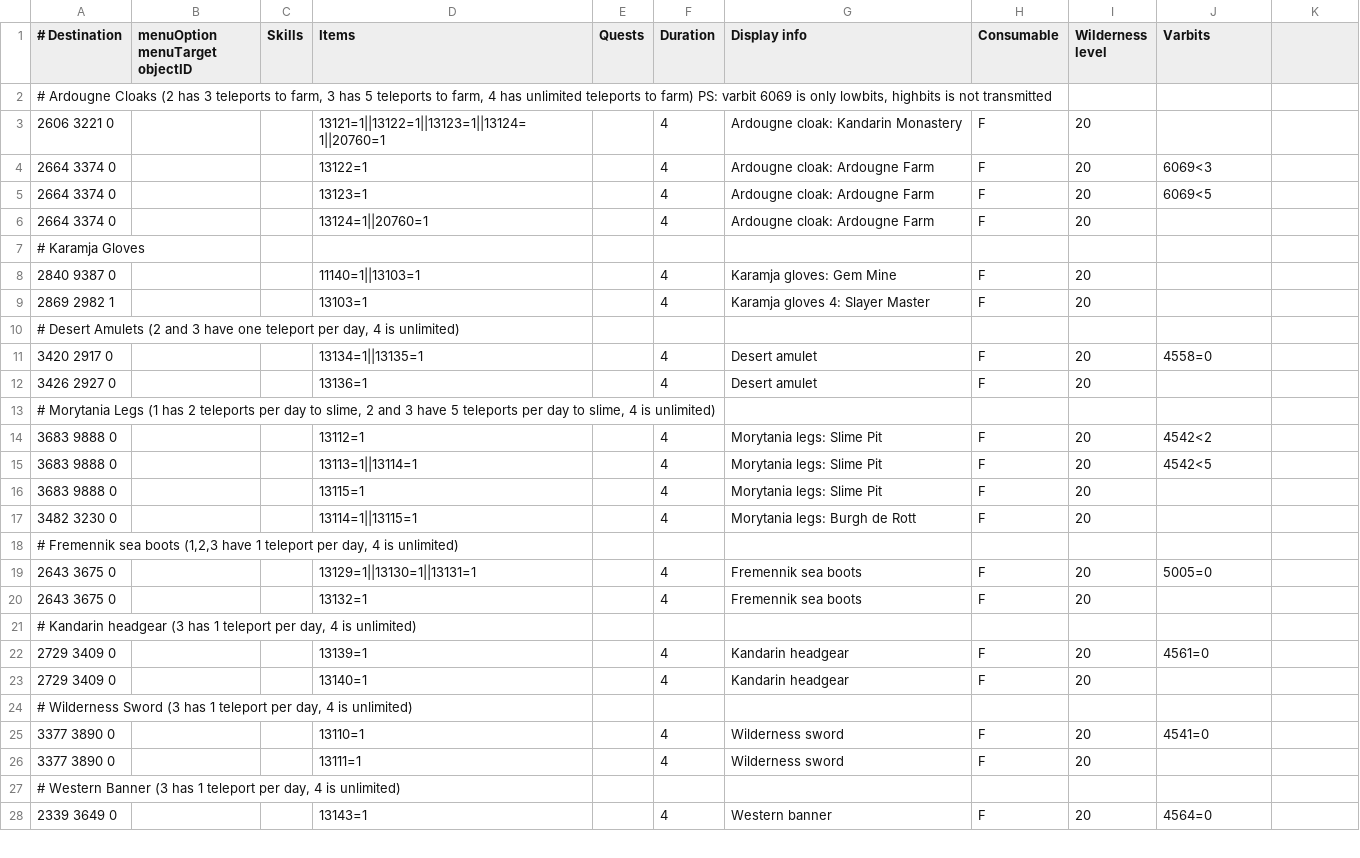
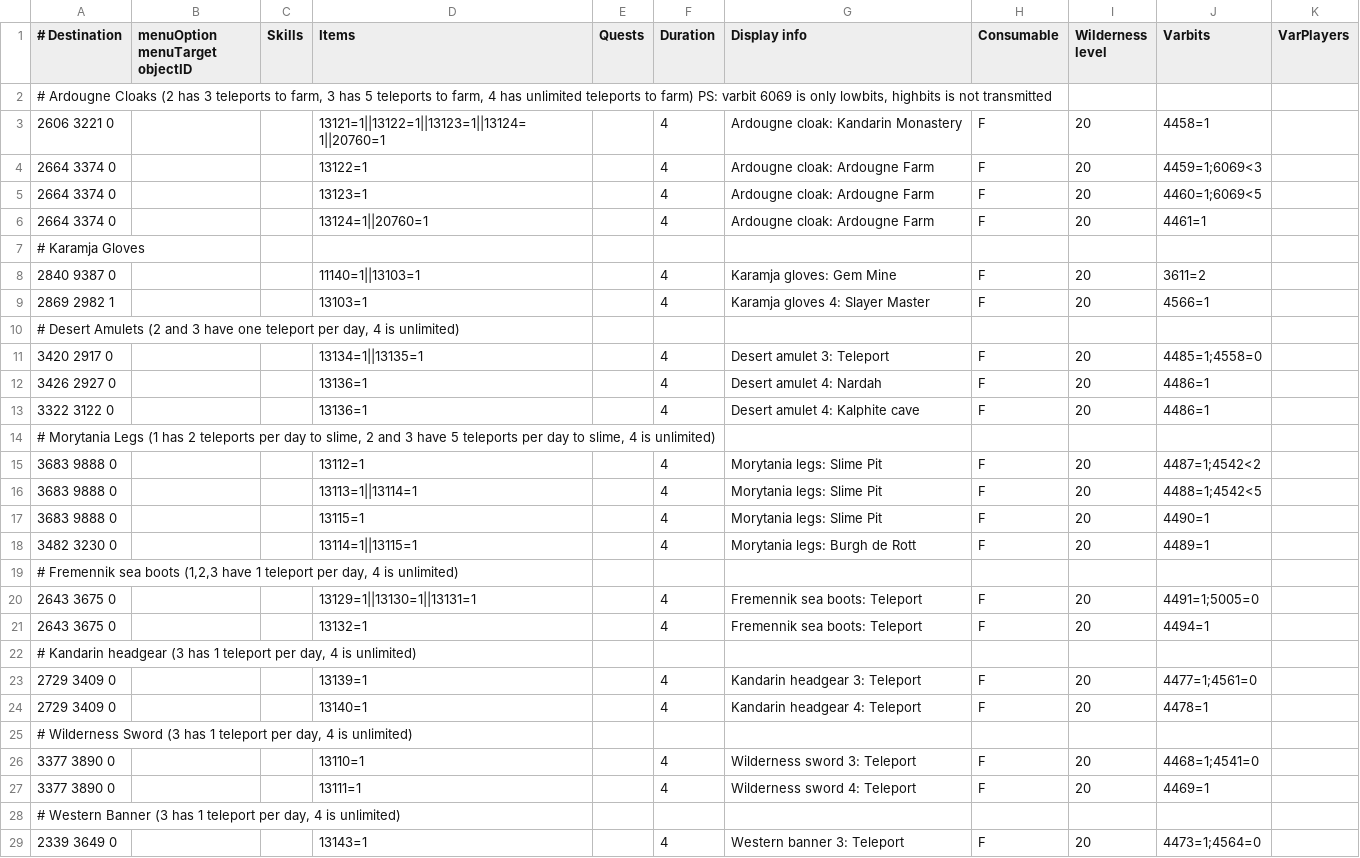
Before and after one commit to wvanderp/shortest-path, a TSV file: src/main/resources/transports/teleportation_items.tsv, drawn as a sheet; only a part is shown; the diff covers the shown part only.

Commit message:
Added more teleportation items unlock checks

```diff
--- a/src/main/resources/transports/teleportation_items.tsv
+++ b/src/main/resources/transports/teleportation_items.tsv
@@ -1 +1 @@
-# Destination	menuOption menuTarget objectID	Skills	Items	Quests	Duration	Display info	Consumable	Wilderness level	Varbits
+# Destination	menuOption menuTarget objectID	Skills	Items	Quests	Duration	Display info	Consumable	Wilderness level	Varbits	VarPlayers
@@ -3,4 +3,4 @@
-2606 3221 0			13121=1||13122=1||13123=1||13124=1||20760=1		4	Ardougne cloak: Kandarin Monastery	F	20	
-2664 3374 0			13122=1		4	Ardougne cloak: Ardougne Farm	F	20	6069<3
-2664 3374 0			13123=1		4	Ardougne cloak: Ardougne Farm	F	20	6069<5
-2664 3374 0			13124=1||20760=1		4	Ardougne cloak: Ardougne Farm	F	20	
+2606 3221 0			13121=1||13122=1||13123=1||13124=1||20760=1		4	Ardougne cloak: Kandarin Monastery	F	20	4458=1	
+2664 3374 0			13122=1		4	Ardougne cloak: Ardougne Farm	F	20	4459=1;6069<3	
+2664 3374 0			13123=1		4	Ardougne cloak: Ardougne Farm	F	20	4460=1;6069<5	
+2664 3374 0			13124=1||20760=1		4	Ardougne cloak: Ardougne Farm	F	20	4461=1	
@@ -8,2 +8,2 @@
-2840 9387 0			11140=1||13103=1		4	Karamja gloves: Gem Mine	F	20	
-2869 2982 1			13103=1		4	Karamja gloves 4: Slayer Master	F	20	
+2840 9387 0			11140=1||13103=1		4	Karamja gloves: Gem Mine	F	20	3611=2	
+2869 2982 1			13103=1		4	Karamja gloves 4: Slayer Master	F	20	4566=1	
@@ -11,2 +11,3 @@
-3420 2917 0			13134=1||13135=1		4	Desert amulet	F	20	4558=0
-3426 2927 0			13136=1		4	Desert amulet	F	20	
+3420 2917 0			13134=1||13135=1		4	Desert amulet 3: Teleport	F	20	4485=1;4558=0	
+3426 2927 0			13136=1		4	Desert amulet 4: Nardah	F	20	4486=1	
+3322 3122 0			13136=1		4	Desert amulet 4: Kalphite cave	F	20	4486=1	
@@ -14,4 +15,4 @@
-3683 9888 0			13112=1		4	Morytania legs: Slime Pit	F	20	4542<2
-3683 9888 0			13113=1||13114=1		4	Morytania legs: Slime Pit	F	20	4542<5
-3683 9888 0			13115=1		4	Morytania legs: Slime Pit	F	20	
-3482 3230 0			13114=1||13115=1		4	Morytania legs: Burgh de Rott	F	20	
+3683 9888 0			13112=1		4	Morytania legs: Slime Pit	F	20	4487=1;4542<2	
+3683 9888 0			13113=1||13114=1		4	Morytania legs: Slime Pit	F	20	4488=1;4542<5	
+3683 9888 0			13115=1		4	Morytania legs: Slime Pit	F	20	4490=1	
+3482 3230 0			13114=1||13115=1		4	Morytania legs: Burgh de Rott	F	20	4489=1	
@@ -19,2 +20,2 @@
-2643 3675 0			13129=1||13130=1||13131=1		4	Fremennik sea boots	F	20	5005=0
-2643 3675 0			13132=1		4	Fremennik sea boots	F	20	
+2643 3675 0			13129=1||13130=1||13131=1		4	Fremennik sea boots: Teleport	F	20	4491=1;5005=0	
+2643 3675 0			13132=1		4	Fremennik sea boots: Teleport	F	20	4494=1	
@@ -22,2 +23,2 @@
-2729 3409 0			13139=1		4	Kandarin headgear	F	20	4561=0
-2729 3409 0			13140=1		4	Kandarin headgear	F	20	
+2729 3409 0			13139=1		4	Kandarin headgear 3: Teleport	F	20	4477=1;4561=0	
+2729 3409 0			13140=1		4	Kandarin headgear 4: Teleport	F	20	4478=1	
@@ -25,2 +26,2 @@
-3377 3890 0			13110=1		4	Wilderness sword	F	20	4541=0
-3377 3890 0			13111=1		4	Wilderness sword	F	20	
+3377 3890 0			13110=1		4	Wilderness sword 3: Teleport	F	20	4468=1;4541=0	
+3377 3890 0			13111=1		4	Wilderness sword 4: Teleport	F	20	4469=1	
@@ -28 +29 @@
-2339 3649 0			13143=1		4	Western banner	F	20	4564=0
+2339 3649 0			13143=1		4	Western banner 3: Teleport	F	20	4473=1;4564=0	
```
Also changed, not shown: 17 added rows and 18 edited cells elsewhere in this file.
